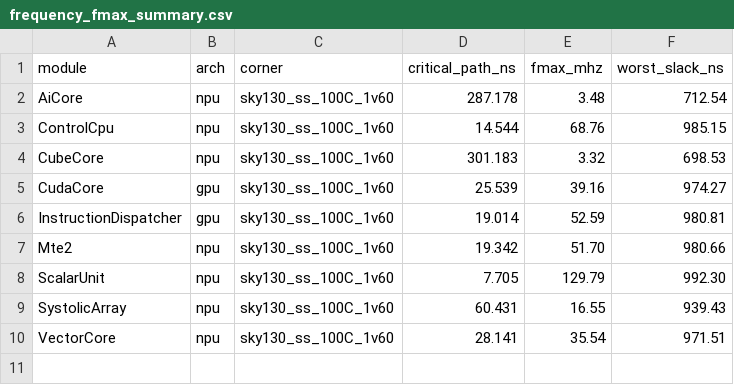
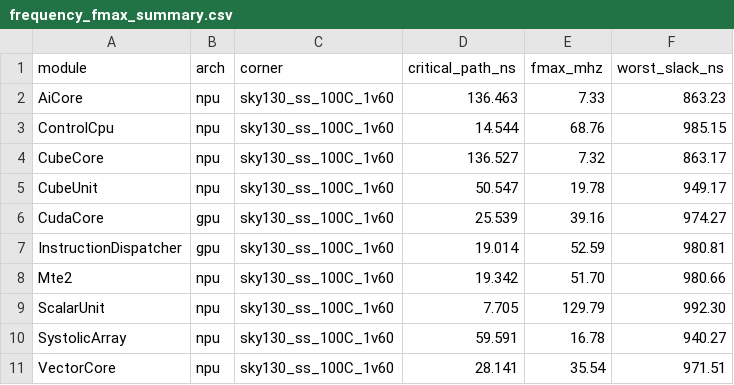
Before and after one commit to jiangyinzuo/vibe-processor, a CSV file: docs/frequency_fmax_summary.csv, drawn as a sheet.

```diff
--- a/docs/frequency_fmax_summary.csv
+++ b/docs/frequency_fmax_summary.csv
@@ -1,5 +1,6 @@
 module,arch,corner,critical_path_ns,fmax_mhz,worst_slack_ns
-AiCore,npu,sky130_ss_100C_1v60,287.178,3.48,712.54
+AiCore,npu,sky130_ss_100C_1v60,136.463,7.33,863.23
 ControlCpu,npu,sky130_ss_100C_1v60,14.544,68.76,985.15
-CubeCore,npu,sky130_ss_100C_1v60,301.183,3.32,698.53
+CubeCore,npu,sky130_ss_100C_1v60,136.527,7.32,863.17
+CubeUnit,npu,sky130_ss_100C_1v60,50.547,19.78,949.17
 CudaCore,gpu,sky130_ss_100C_1v60,25.539,39.16,974.27
@@ -8,3 +9,3 @@ Mte2,npu,sky130_ss_100C_1v60,19.342,51.70,980.66
 ScalarUnit,npu,sky130_ss_100C_1v60,7.705,129.79,992.30
-SystolicArray,npu,sky130_ss_100C_1v60,60.431,16.55,939.43
+SystolicArray,npu,sky130_ss_100C_1v60,59.591,16.78,940.27
 VectorCore,npu,sky130_ss_100C_1v60,28.141,35.54,971.51
```
Also changed, not shown: 14 other files.
